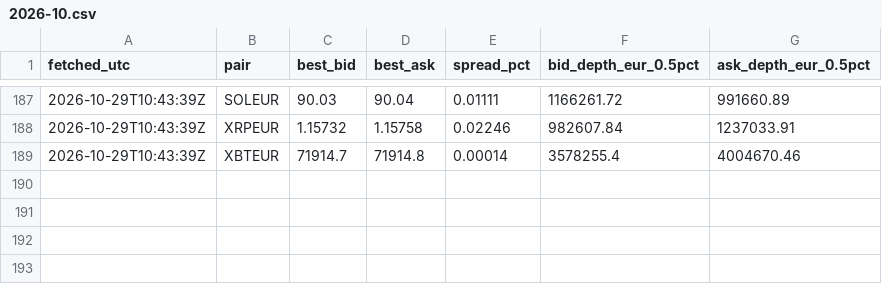
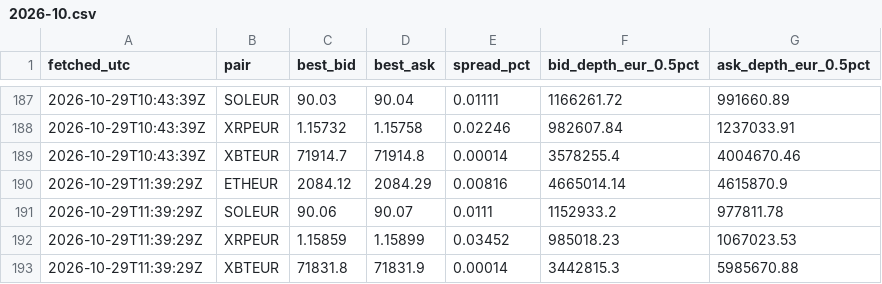
Before and after one commit to dabisattila-design/Medusa-data, a CSV file: data/depth/2026-10.csv, drawn as a sheet; only a part is shown, gaps mark what is left out; the diff names each change by its address in the sheet, - before the commit and + after, or states it on an @@ line.

```diff
--- a/data/depth/2026-10.csv
+++ b/data/depth/2026-10.csv
+row 190: 2026-10-29T11:39:29Z | ETHEUR | 2084.12 | 2084.29 | 0.00816 | 4665014.14 | 4615870.9
+row 191: 2026-10-29T11:39:29Z | SOLEUR | 90.06 | 90.07 | 0.0111 | 1152933.2 | 977811.78
+row 192: 2026-10-29T11:39:29Z | XRPEUR | 1.15859 | 1.15899 | 0.03452 | 985018.23 | 1067023.53
+row 193: 2026-10-29T11:39:29Z | XBTEUR | 71831.8 | 71831.9 | 0.00014 | 3442815.3 | 5985670.88
```
Also changed, not shown: data/ohlc/60/ETHEUR.csv, data/ohlc/60/SOLEUR.csv, 3 other files.
